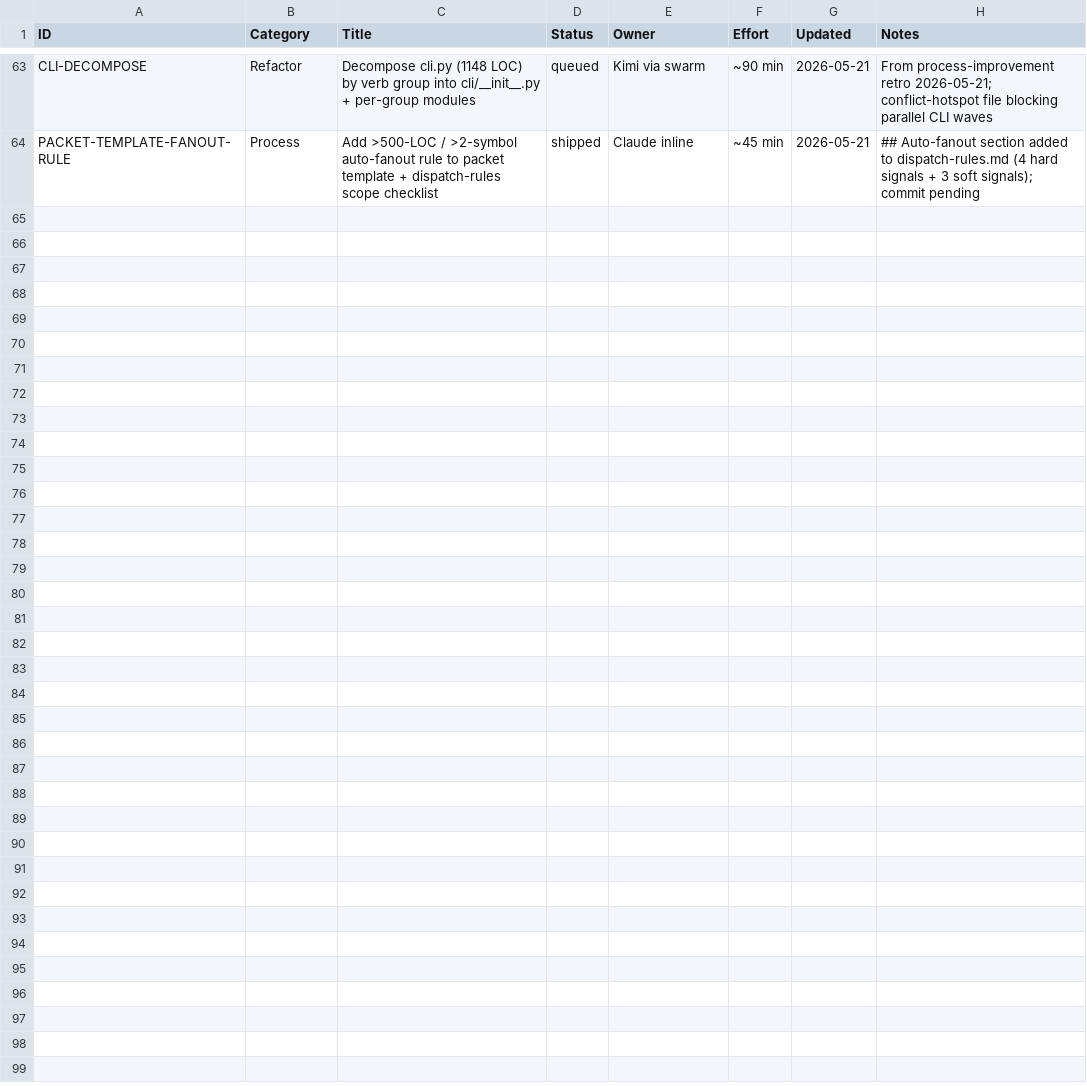
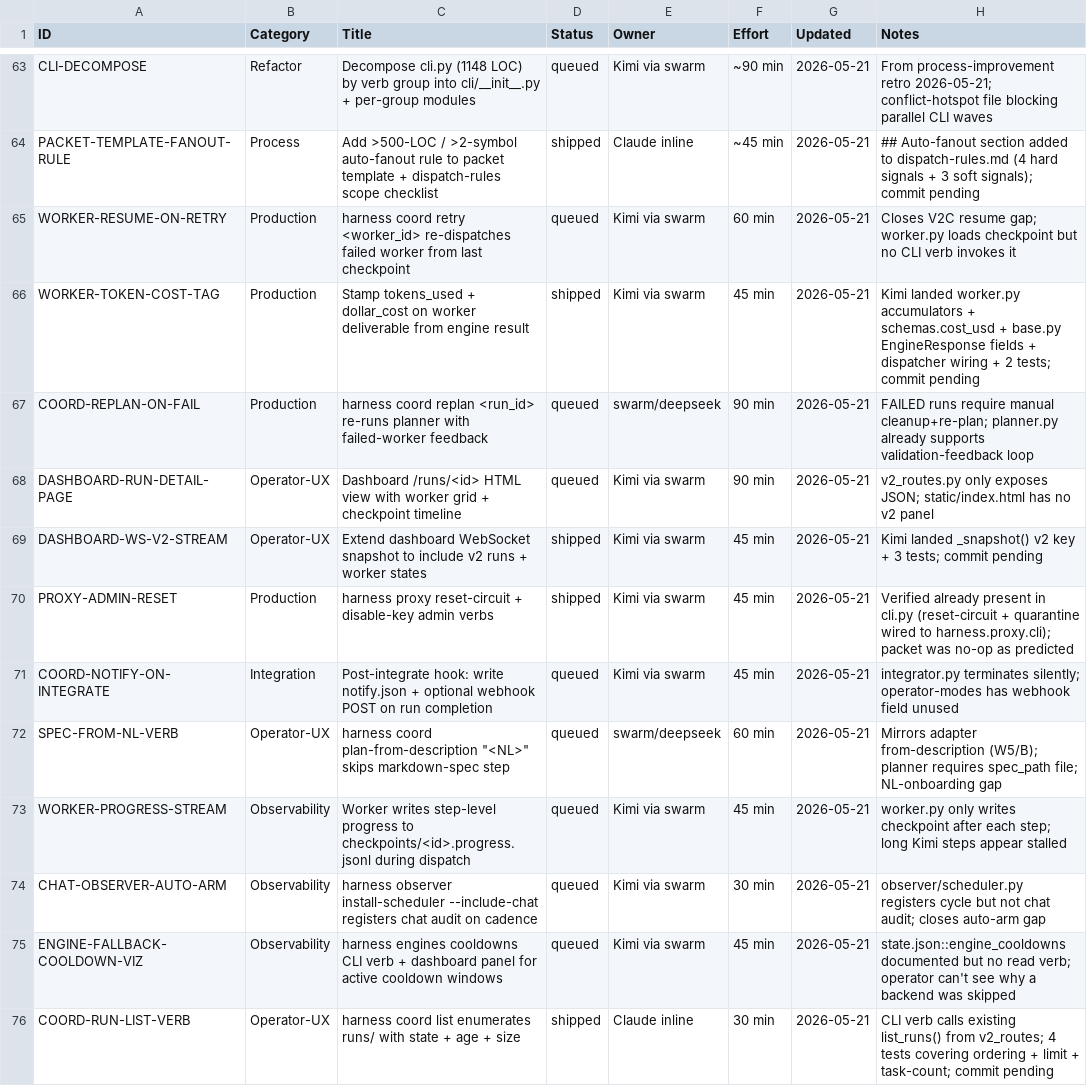
Before and after one commit to xaxiuegg/xaxiu-harness, a CSV file: coord/STATUS.csv, drawn as a sheet; only a part is shown, gaps mark what is left out.

```diff
--- a/coord/STATUS.csv
+++ b/coord/STATUS.csv
@@ -64 +64,13 @@ CLI-DECOMPOSE,Refactor,Decompose cli.py (1148 LOC) by verb group into cli/__init
 PACKET-TEMPLATE-FANOUT-RULE,Process,Add >500-LOC / >2-symbol auto-fanout rule to packet template + dispatch-rules scope checklist,shipped,Claude inline,~45 min,2026-05-21,## Auto-fanout section added to dispatch-rules.md (4 hard signals + 3 soft signals); commit pending
+WORKER-RESUME-ON-RETRY,Production,harness coord retry <worker_id> re-dispatches failed worker from last checkpoint,queued,Kimi via swarm,60 min,2026-05-21,Closes V2C resume gap; worker.py loads checkpoint but no CLI verb invokes it
+WORKER-TOKEN-COST-TAG,Production,Stamp tokens_used + dollar_cost on worker deliverable from engine result,shipped,Kimi via swarm,45 min,2026-05-21,Kimi landed worker.py accumulators + schemas.cost_usd + base.py EngineResponse fields + dispatcher wiring + 2 tests; commit pending
+COORD-REPLAN-ON-FAIL,Production,harness coord replan <run_id> re-runs planner with failed-worker feedback,queued,swarm/deepseek,90 min,2026-05-21,FAILED runs require manual cleanup+re-plan; planner.py already supports validation-feedback loop
+DASHBOARD-RUN-DETAIL-PAGE,Operator-UX,Dashboard /runs/<id> HTML view with worker grid + checkpoint timeline,queued,Kimi via swarm,90 min,2026-05-21,v2_routes.py only exposes JSON; static/index.html has no v2 panel
+DASHBOARD-WS-V2-STREAM,Operator-UX,Extend dashboard WebSocket snapshot to include v2 runs + worker states,shipped,Kimi via swarm,45 min,2026-05-21,Kimi landed _snapshot() v2 key + 3 tests; commit pending
+PROXY-ADMIN-RESET,Production,harness proxy reset-circuit + disable-key admin verbs,shipped,Kimi via swarm,45 min,2026-05-21,Verified already present in cli.py (reset-circuit + quarantine wired to harness.proxy.cli); packet was no-op as predicted
+COORD-NOTIFY-ON-INTEGRATE,Integration,Post-integrate hook: write notify.json + optional webhook POST on run completion,queued,Kimi via swarm,45 min,2026-05-21,integrator.py terminates silently; operator-modes has webhook field unused
+SPEC-FROM-NL-VERB,Operator-UX,harness coord plan-from-description "<NL>" skips markdown-spec step,queued,swarm/deepseek,60 min,2026-05-21,Mirrors adapter from-description (W5/B); planner requires spec_path file; NL-onboarding gap
+WORKER-PROGRESS-STREAM,Observability,Worker writes step-level progress to checkpoints/<id>.progress.jsonl during dispatch,queued,Kimi via swarm,45 min,2026-05-21,worker.py only writes checkpoint after each step; long Kimi steps appear stalled
+CHAT-OBSERVER-AUTO-ARM,Observability,harness observer install-scheduler --include-chat registers chat audit on cadence,queued,Kimi via swarm,30 min,2026-05-21,observer/scheduler.py registers cycle but not chat audit; closes auto-arm gap
+ENGINE-FALLBACK-COOLDOWN-VIZ,Observability,harness engines cooldowns CLI verb + dashboard panel for active cooldown windows,queued,Kimi via swarm,45 min,2026-05-21,state.json::engine_cooldowns documented but no read verb; operator can't see why a backend was skipped
+COORD-RUN-LIST-VERB,Operator-UX,harness coord list enumerates runs/ with state + age + size,shipped,Claude inline,30 min,2026-05-21,CLI verb calls existing list_runs() from v2_routes; 4 tests covering ordering + limit + task-count; commit pending
```
Also changed, not shown: 14 other files.
